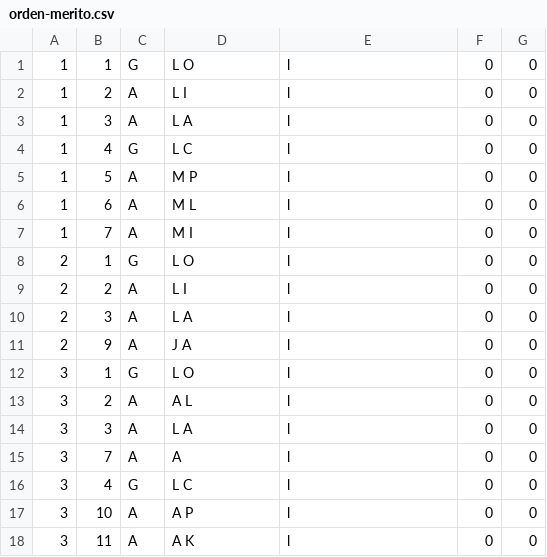
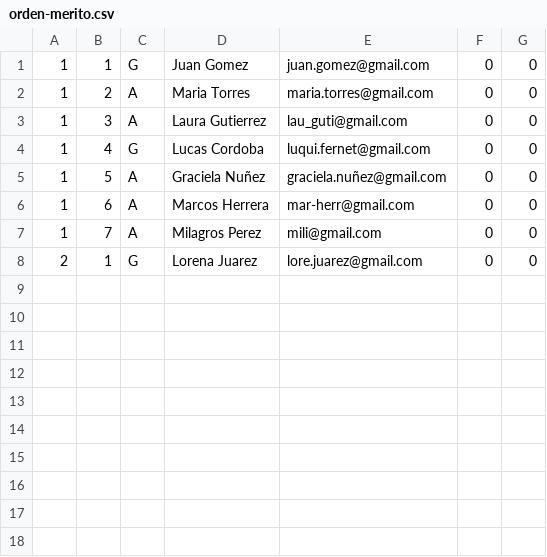
Before and after one commit to MatiasFino/MetodosAgilesGrupo2, a CSV file: SistAyudantes/orden-merito.csv, drawn as a sheet.

```diff
--- a/SistAyudantes/orden-merito.csv
+++ b/SistAyudantes/orden-merito.csv
@@ -1,18 +1,8 @@
-1,1,G,L O,l,0,0
-1,2,A,L I,l,0,0
-1,3,A,L A,l,0,0
-1,4,G,L C,l,0,0
-1,5,A,M P,l,0,0
-1,6,A,M L,l,0,0
-1,7,A,M I,l,0,0
-2,1,G,L O,l,0,0
-2,2,A,L I,l,0,0
-2,3,A,L A,l,0,0
-2,9,A,J A,l,0,0
-3,1,G,L O,l,0,0
-3,2,A,A L,l,0,0
-3,3,A,L A,l,0,0
-3,7,A,A ,l,0,0
-3,4,G,L C,l,0,0
-3,10,A,A P,l,0,0
-3,11,A,A K,l,0,0
+1,1,G,Juan Gomez,juan.gomez@gmail.com,0,0
+1,2,A,Maria Torres,maria.torres@gmail.com,0,0
+1,3,A,Laura Gutierrez,lau_guti@gmail.com,0,0
+1,4,G,Lucas Cordoba,luqui.fernet@gmail.com,0,0
+1,5,A,Graciela Nuñez,graciela.nuñez@gmail.com,0,0
+1,6,A,Marcos Herrera,mar-herr@gmail.com,0,0
+1,7,A,Milagros Perez,mili@gmail.com,0,0
+2,1,G,Lorena Juarez,lore.juarez@gmail.com,0,0
```
Also changed, not shown: 6 other files.
